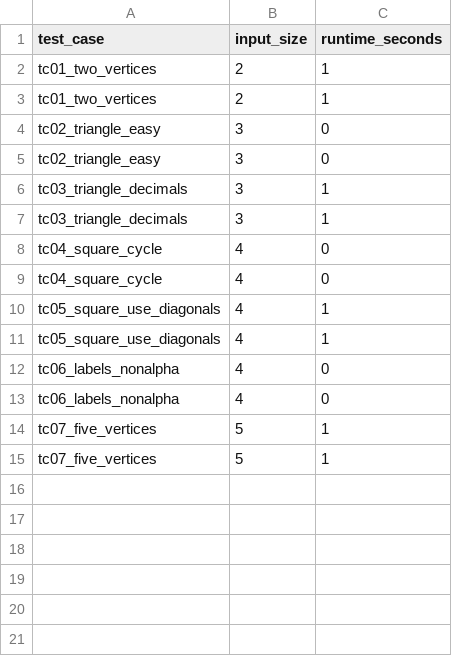
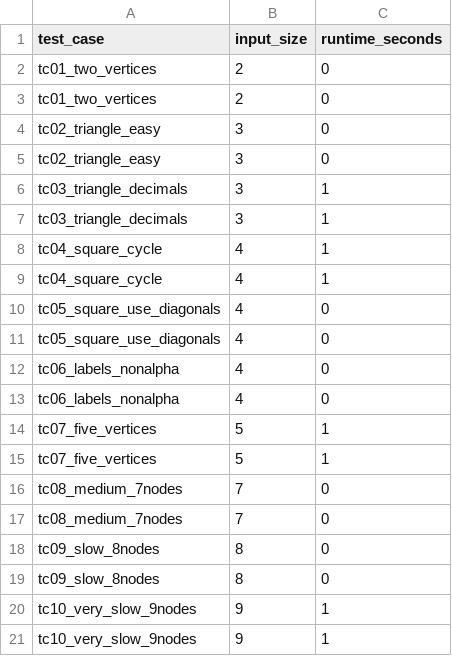
Before and after one commit to Stevedorm/CS412Final, a CSV file: exact_solution/test_cases/runtime_results.csv, drawn as a sheet.

Commit message:
cleaned up tests

```diff
--- a/exact_solution/test_cases/runtime_results.csv
+++ b/exact_solution/test_cases/runtime_results.csv
@@ -1,4 +1,4 @@
 test_case,input_size,runtime_seconds
-tc01_two_vertices,2,1
-tc01_two_vertices,2,1
+tc01_two_vertices,2,0
+tc01_two_vertices,2,0
 tc02_triangle_easy,3,0
@@ -7,6 +7,6 @@ tc03_triangle_decimals,3,1
 tc03_triangle_decimals,3,1
-tc04_square_cycle,4,0
-tc04_square_cycle,4,0
-tc05_square_use_diagonals,4,1
-tc05_square_use_diagonals,4,1
+tc04_square_cycle,4,1
+tc04_square_cycle,4,1
+tc05_square_use_diagonals,4,0
+tc05_square_use_diagonals,4,0
 tc06_labels_nonalpha,4,0
@@ -15 +15,7 @@ tc07_five_vertices,5,1
 tc07_five_vertices,5,1
+tc08_medium_7nodes,7,0
+tc08_medium_7nodes,7,0
+tc09_slow_8nodes,8,0
+tc09_slow_8nodes,8,0
+tc10_very_slow_9nodes,9,1
+tc10_very_slow_9nodes,9,1
```
Also changed, not shown: 28 other files.
